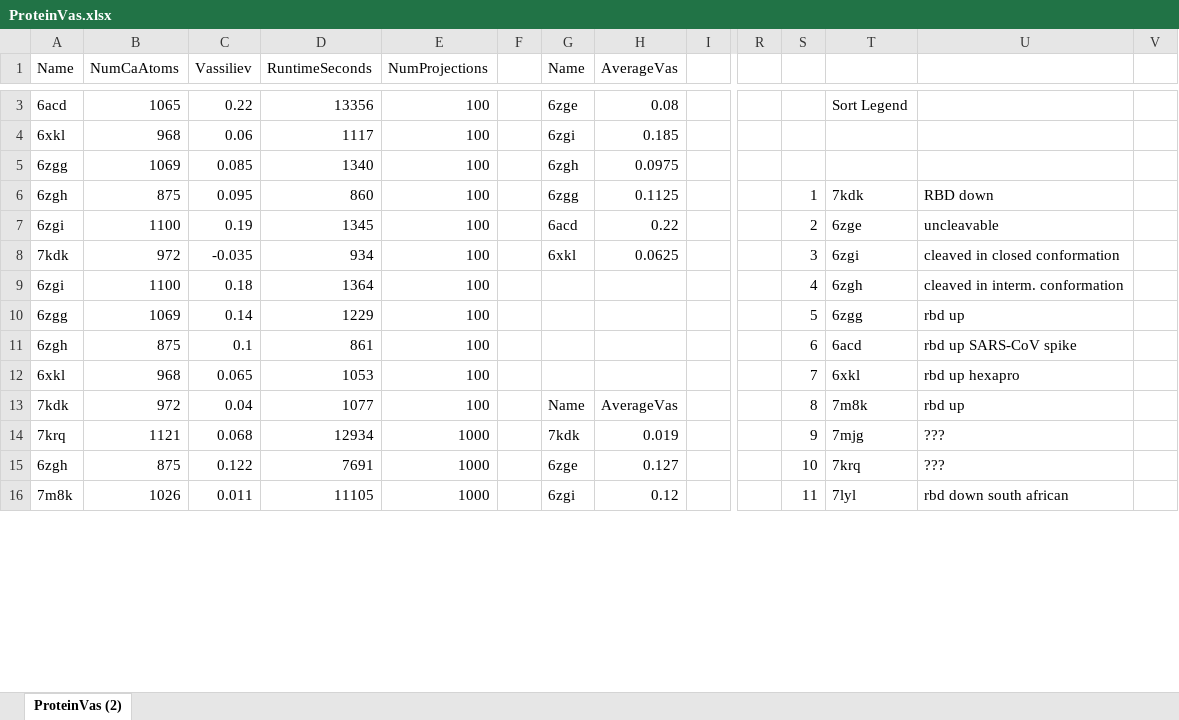
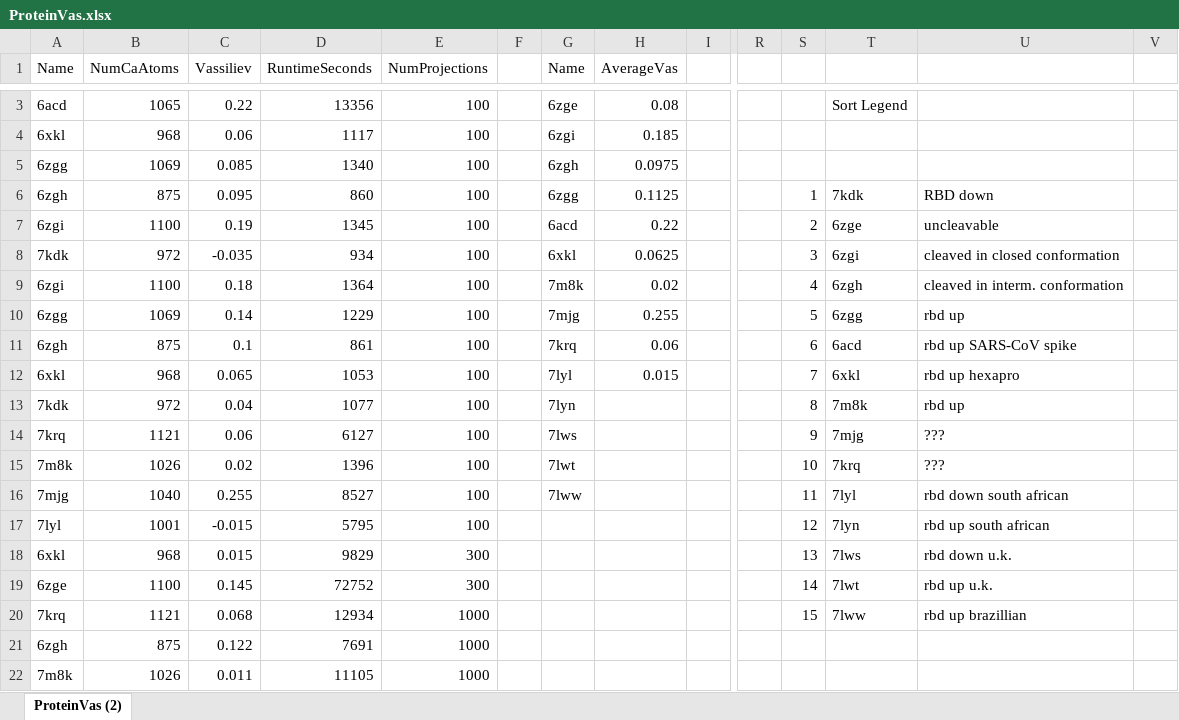
Before and after one commit to MiddlebrookJF/iCompBio-Summer2021, an Excel workbook: Vas-Data/ProteinVas.xlsx, sheet ProteinVas (2), drawn as a sheet; only a part is shown, gaps mark what is left out; values as stored, in another font and other column widths than the file's, no borders; charts and pictures and table styles not drawn; addresses are those after the commit; rows hold the shown columns only; the diff covers the shown part only; the diff names each change by its address in the sheet, - before the commit and + after, or states it on an @@ line.

Commit message:
Update vas csv
Change ProteinVas.csv som that it can be analyzed easier using Microsoft Excel. Any Python analysis is yet to be done, but may be necessary in the future.

```diff
--- a/Vas-Data/ProteinVas.xlsx (sheet ProteinVas (2))
+++ b/Vas-Data/ProteinVas.xlsx (sheet ProteinVas (2))
-G9 (Name): (empty)
+G9 (Name): 7m8k
-H9 (AverageVas): (empty)
+H9 (AverageVas): 0.02
-G10 (Name): (empty)
+G10 (Name): 7mjg
-H10 (AverageVas): (empty)
+H10 (AverageVas): 0.255
-G11 (Name): (empty)
+G11 (Name): 7krq
-H11 (AverageVas): (empty)
+H11 (AverageVas): 0.06
-G12 (Name): (empty)
+G12 (Name): 7lyl
-H12 (AverageVas): (empty)
+H12 (AverageVas): 0.015
-G13 (Name): Name
+G13 (Name): 7lyn
-H13 (AverageVas): AverageVas
+H13 (AverageVas): (empty)
-C14 (Vassiliev): 0.068
+C14 (Vassiliev): 0.06
-D14 (RuntimeSeconds): 12934
+D14 (RuntimeSeconds): 6127
-E14 (NumProjections): 1000
+E14 (NumProjections): 100
-G14 (Name): 7kdk
+G14 (Name): 7lws
-H14 (AverageVas): 0.019
+H14 (AverageVas): (empty)
+row 15: 7m8k | 1026 | 0.02 | 1396 | 100 |  | 7lwt |  |  |  | 10 | 7krq | ???
+row 16: 7mjg | 1040 | 0.255 | 8527 | 100 |  | 7lww |  |  |  | 11 | 7lyl | rbd down south african
+row 17: 7lyl | 1001 | -0.015 | 5795 | 100 |  |  |  |  |  | 12 | 7lyn | rbd up south african
+row 18: 6xkl | 968 | 0.015 | 9829 | 300 |  |  |  |  |  | 13 | 7lws | rbd down u.k.
+row 19: 6zge | 1100 | 0.145 | 72752 | 300 |  |  |  |  |  | 14 | 7lwt | rbd up u.k.
+row 20: 7krq | 1121 | 0.068 | 12934 | 1000 |  |  |  |  |  | 15 | 7lww | rbd up brazillian
-G21 (Name): 6zge
+G21 (Name): (empty)
-H21 (AverageVas): 0.127
+H21 (AverageVas): (empty)
-S21: 10
+S21: (empty)
-T21: 7krq
+T21: (empty)
-U21: ???
+U21: (empty)
-G22 (Name): 6zgi
+G22 (Name): (empty)
-H22 (AverageVas): 0.12
+H22 (AverageVas): (empty)
-S22: 11
+S22: (empty)
-T22: 7lyl
+T22: (empty)
-U22: rbd down south african
+U22: (empty)
```
Also changed, not shown: 25 added rows and 48 edited cells elsewhere in this sheet, formulas that keep their value, charts or pictures, 1 other file.
